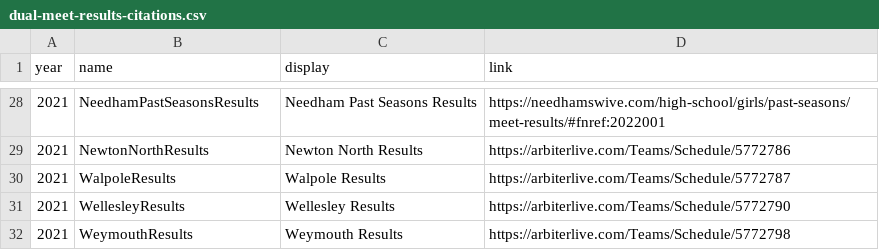
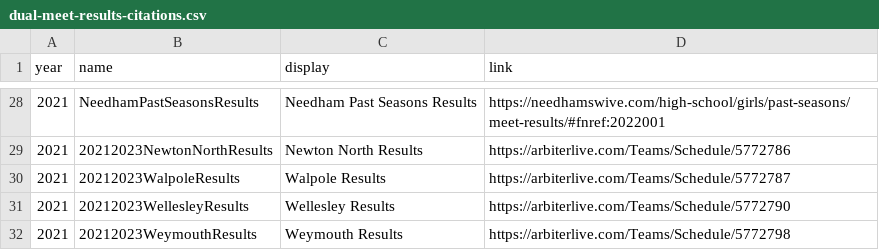
Before and after one commit to needhamswive/needhamswive.github.io, a CSV file: _data/high-school/fall/girls/meet-results/bay-state-conference/dual-meet-results-citations.csv, drawn as a sheet; only a part is shown, gaps mark what is left out; the diff covers the shown part only.

Commit message:
Prefix citation names

```diff
--- a/_data/high-school/fall/girls/meet-results/bay-state-conference/dual-meet-results-citations.csv
+++ b/_data/high-school/fall/girls/meet-results/bay-state-conference/dual-meet-results-citations.csv
@@ -28,5 +28,5 @@ year,name,display,link
 2021,NeedhamPastSeasonsResults,Needham Past Seasons Results,https://needhamswive.com/high-school/girls/past-seasons/meet-results/#fnref:2022001
-2021,NewtonNorthResults,Newton North Results,https://arbiterlive.com/Teams/Schedule/5772786
-2021,WalpoleResults,Walpole Results,https://arbiterlive.com/Teams/Schedule/5772787
-2021,WellesleyResults,Wellesley Results,https://arbiterlive.com/Teams/Schedule/5772790
-2021,WeymouthResults,Weymouth Results,https://arbiterlive.com/Teams/Schedule/5772798
+2021,20212023NewtonNorthResults,Newton North Results,https://arbiterlive.com/Teams/Schedule/5772786
+2021,20212023WalpoleResults,Walpole Results,https://arbiterlive.com/Teams/Schedule/5772787
+2021,20212023WellesleyResults,Wellesley Results,https://arbiterlive.com/Teams/Schedule/5772790
+2021,20212023WeymouthResults,Weymouth Results,https://arbiterlive.com/Teams/Schedule/5772798
```
Also changed, not shown: 26 edited cells elsewhere in this file.
